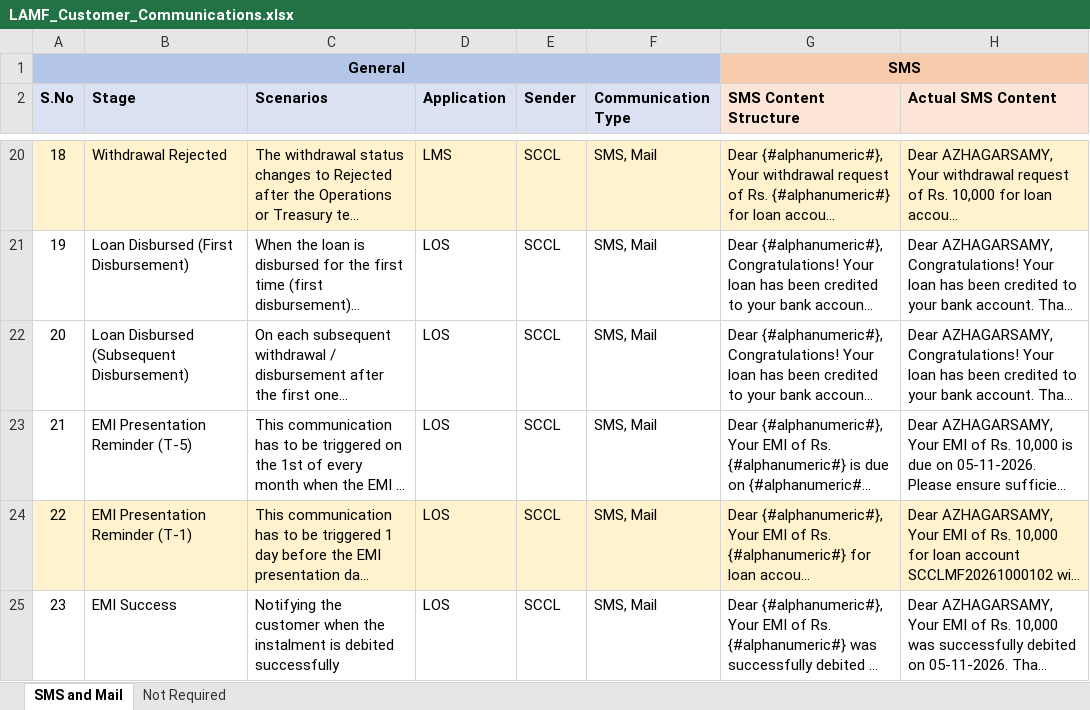
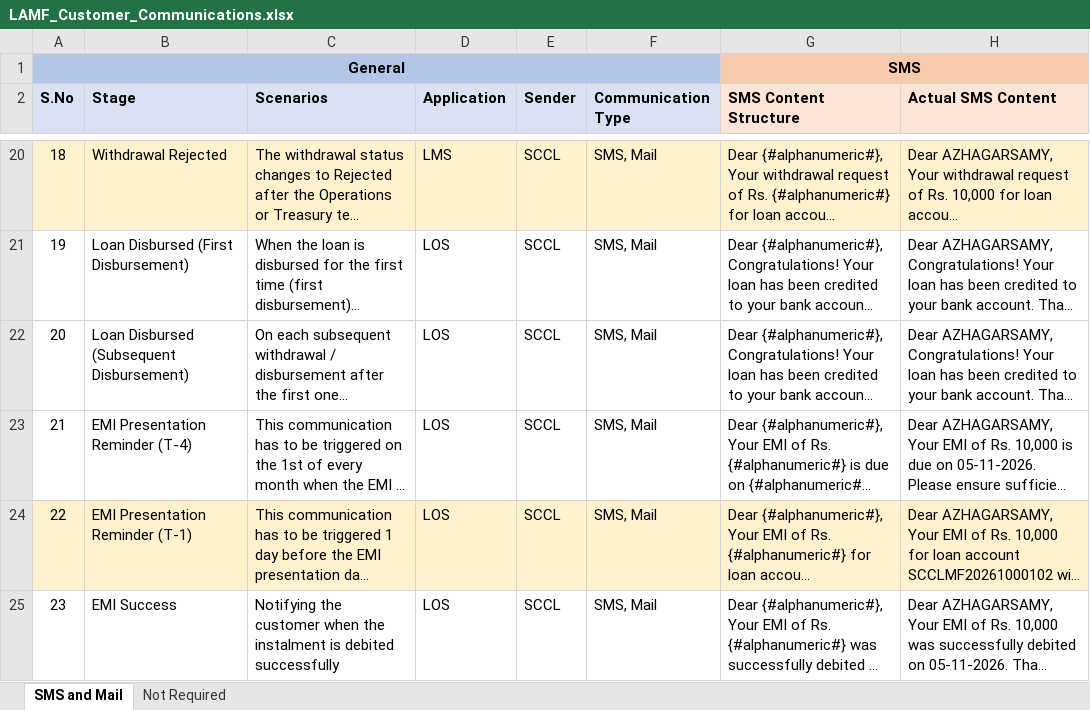
Before and after one commit to azhagarvicky/SCCL-PRD, an Excel workbook: exports/LAMF_Customer_Communications.xlsx, sheet SMS and Mail, drawn as a sheet; only a part is shown, gaps mark what is left out; long unchanged cells end in …; values as stored, in another font and other column widths than the file's, no borders; the diff names each change by its address in the sheet, - before the commit and + after, or states it on an @@ line.

```diff
--- a/exports/LAMF_Customer_Communications.xlsx (sheet SMS and Mail)
+++ b/exports/LAMF_Customer_Communications.xlsx (sheet SMS and Mail)
-B23 (Stage): EMI Presentation Reminder (T-5)
+B23 (Stage): EMI Presentation Reminder (T-4)
```
Also changed, not shown: 5 other files.
